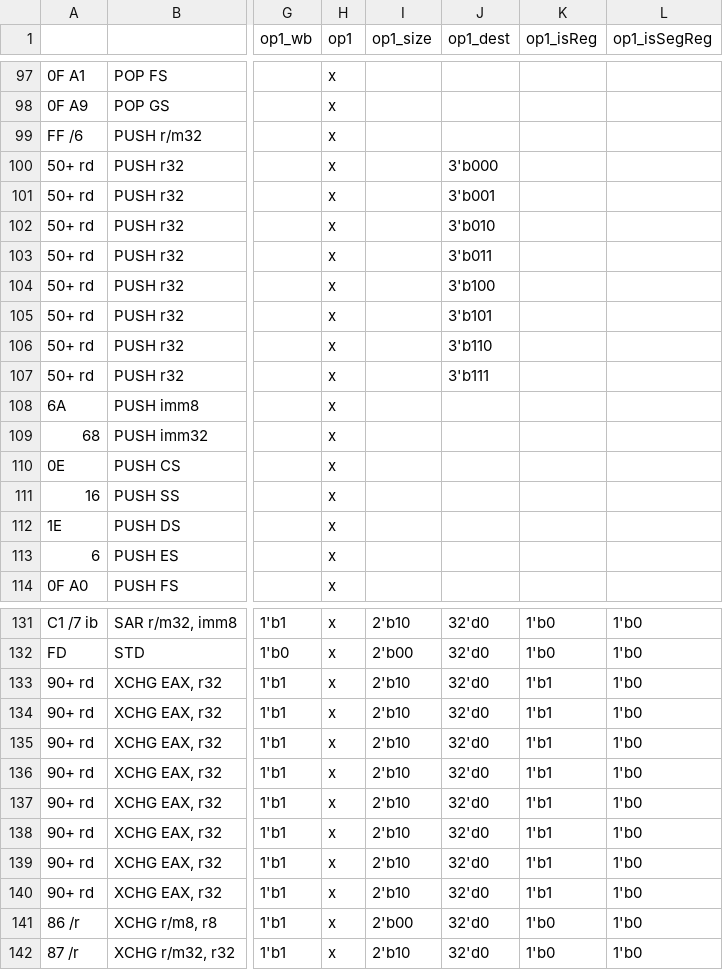
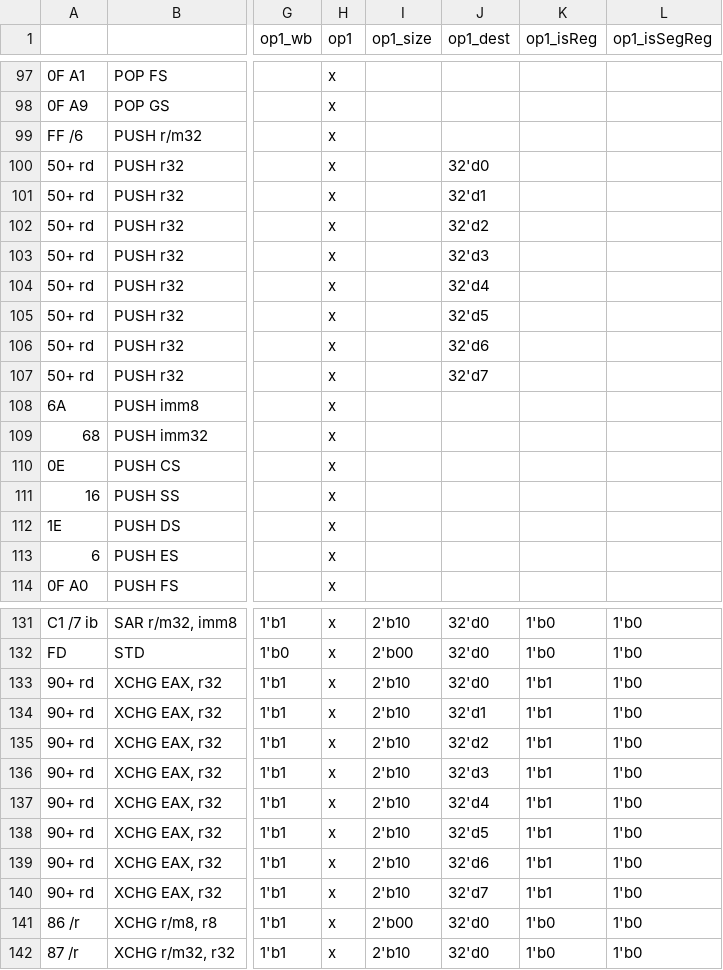
Before and after one commit to e-turcotte/Project-RAVE, a CSV file: processor/Control Store/pythonProject/output.csv, drawn as a sheet; only a part is shown, gaps mark what is left out; the diff covers the shown part only; the diff names each change by its address in the sheet, - before the commit and + after, or states it on an @@ line.

```diff
--- a/processor/Control Store/pythonProject/output.csv
+++ b/processor/Control Store/pythonProject/output.csv
-J100 (op1_dest): 3'b000
+J100 (op1_dest): 32'd0
-J101 (op1_dest): 3'b001
+J101 (op1_dest): 32'd1
-J102 (op1_dest): 3'b010
+J102 (op1_dest): 32'd2
-J103 (op1_dest): 3'b011
+J103 (op1_dest): 32'd3
-J104 (op1_dest): 3'b100
+J104 (op1_dest): 32'd4
-J105 (op1_dest): 3'b101
+J105 (op1_dest): 32'd5
-J106 (op1_dest): 3'b110
+J106 (op1_dest): 32'd6
-J107 (op1_dest): 3'b111
+J107 (op1_dest): 32'd7
-J134 (op1_dest): 32'd0
+J134 (op1_dest): 32'd1
-J135 (op1_dest): 32'd0
+J135 (op1_dest): 32'd2
-J136 (op1_dest): 32'd0
+J136 (op1_dest): 32'd3
-J137 (op1_dest): 32'd0
+J137 (op1_dest): 32'd4
-J138 (op1_dest): 32'd0
+J138 (op1_dest): 32'd5
-J139 (op1_dest): 32'd0
+J139 (op1_dest): 32'd6
-J140 (op1_dest): 32'd0
+J140 (op1_dest): 32'd7
```
Also changed, not shown: 24 edited cells elsewhere in this file, 3 other files.
